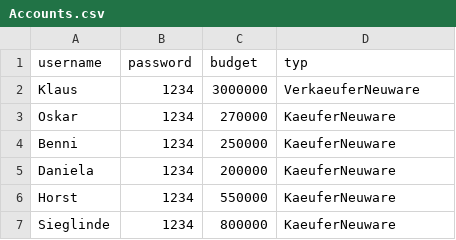
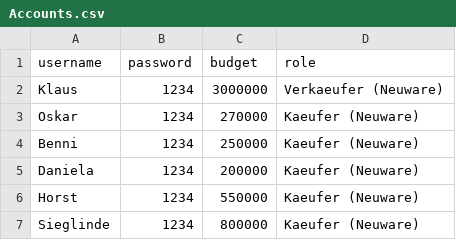
Before and after one commit to nhatlam96/gui-xtraktor, a CSV file: resources/csv/Accounts.csv, drawn as a sheet.

Commit message:
Login Check and Register Account functionality implemented

```diff
--- a/resources/csv/Accounts.csv
+++ b/resources/csv/Accounts.csv
@@ -1,7 +1,7 @@
-username,password,budget,typ
-Klaus,1234,3000000,VerkaeuferNeuware
-Oskar,1234,270000,KaeuferNeuware
-Benni,1234,250000,KaeuferNeuware
-Daniela,1234,200000,KaeuferNeuware
-Horst,1234,550000,KaeuferNeuware
-Sieglinde,1234,800000,KaeuferNeuware
+username,password,budget,role
+Klaus,1234,3000000,Verkaeufer (Neuware)
+Oskar,1234,270000,Kaeufer (Neuware)
+Benni,1234,250000,Kaeufer (Neuware)
+Daniela,1234,200000,Kaeufer (Neuware)
+Horst,1234,550000,Kaeufer (Neuware)
+Sieglinde,1234,800000,Kaeufer (Neuware)
```
Also changed, not shown: 3 other files.
